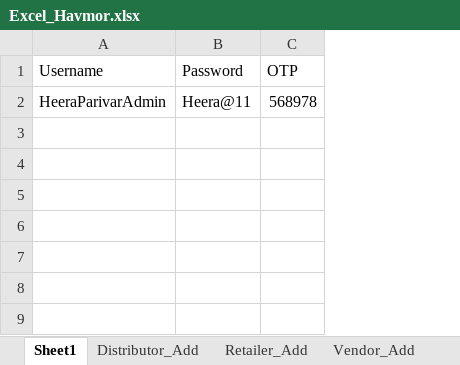
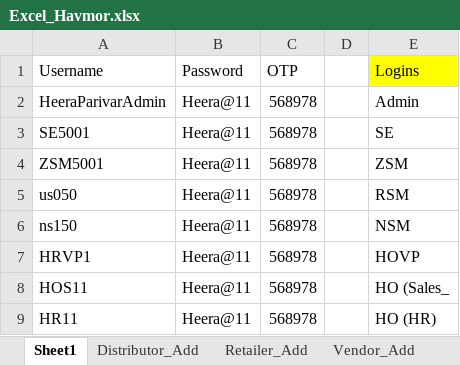
Before and after one commit to ankushghar1996/Havmor_Project, an Excel workbook: Excel_TestData/Excel_Havmor.xlsx, sheet Sheet1, drawn as a sheet; values as stored, in another font and other column widths than the file's, no borders; the diff names each change by its address in the sheet, - before the commit and + after, or states it on an @@ line.

```diff
--- a/Excel_TestData/Excel_Havmor.xlsx (sheet Sheet1)
+++ b/Excel_TestData/Excel_Havmor.xlsx (sheet Sheet1)
+column D, empty
+column E (Logins), row 2: Admin
+row 3: SE5001 | Heera@11 | 568978 |  | SE
+row 4: ZSM5001 | Heera@11 | 568978 |  | ZSM
+row 5: us050 | Heera@11 | 568978 |  | RSM
+row 6: ns150 | Heera@11 | 568978 |  | NSM
+row 7: HRVP1 | Heera@11 | 568978 |  | HOVP
+row 8: HOS11 | Heera@11 | 568978 |  | HO (Sales_
+row 9: HR11 | Heera@11 | 568978 |  | HO (HR)
```
Also changed, not shown: other sheet tabs, 2 other files.
